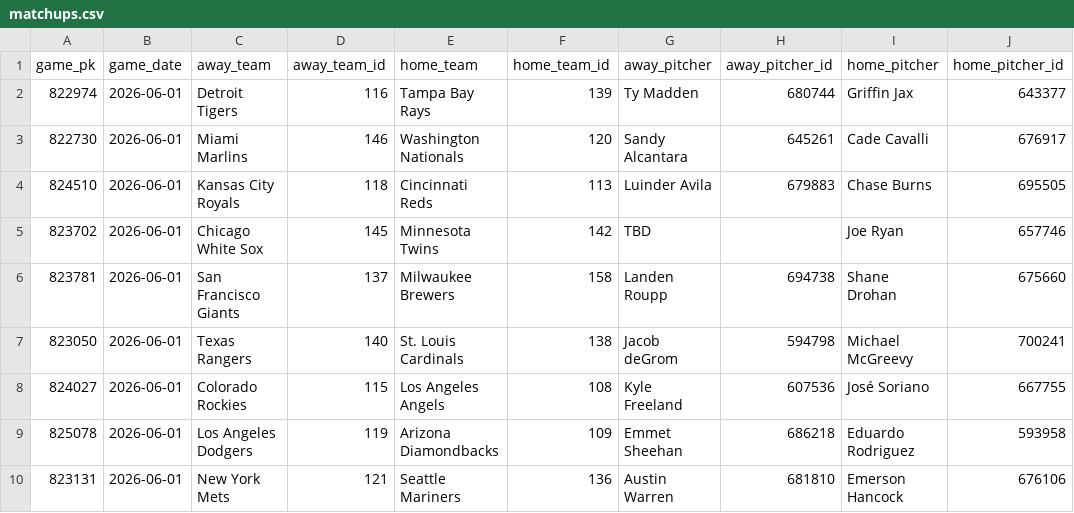
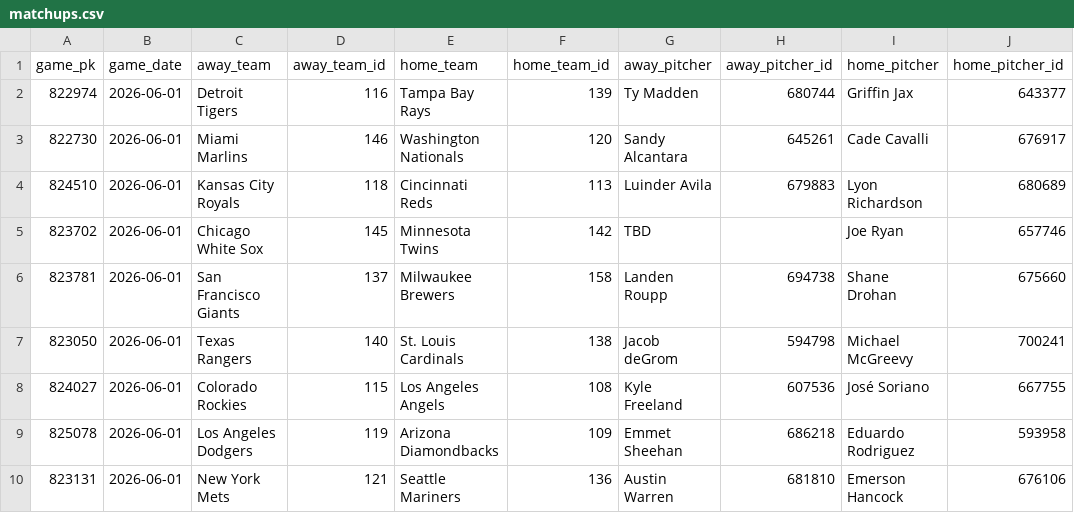
Before and after one commit to HitByOne/mlb-dashboard, a CSV file: data/matchups.csv, drawn as a sheet.

```diff
--- a/data/matchups.csv
+++ b/data/matchups.csv
@@ -3,3 +3,3 @@ game_pk,game_date,away_team,away_team_id,home_team,home_team_id,away_pitcher,awa
 822730,2026-06-01,Miami Marlins,146,Washington Nationals,120,Sandy Alcantara,645261,Cade Cavalli,676917
-824510,2026-06-01,Kansas City Royals,118,Cincinnati Reds,113,Luinder Avila,679883,Chase Burns,695505
+824510,2026-06-01,Kansas City Royals,118,Cincinnati Reds,113,Luinder Avila,679883,Lyon Richardson,680689
 823702,2026-06-01,Chicago White Sox,145,Minnesota Twins,142,TBD,,Joe Ryan,657746
```
Also changed, not shown: data/bvp.csv, data/hot_cold.csv, 6 other files.
